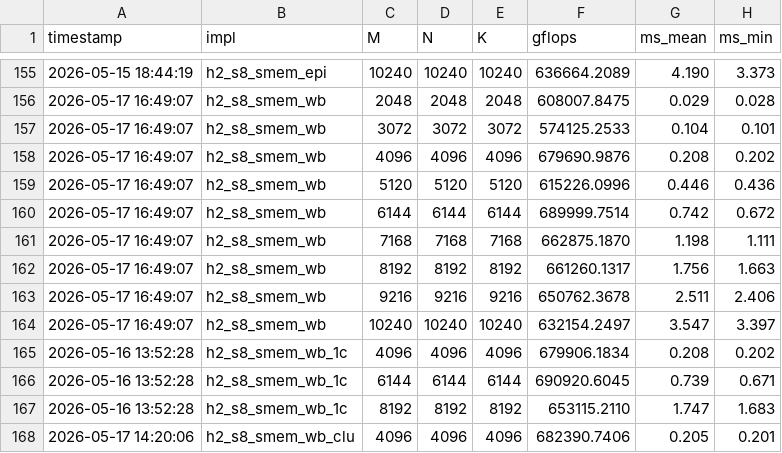
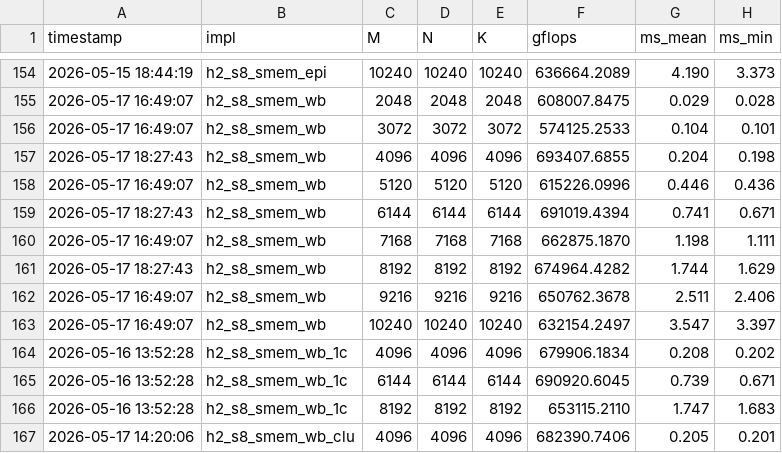
Before and after one commit to tongzhou80/mymatmul, a CSV file: benchmarks/results_gpu.csv, drawn as a sheet; only a part is shown, gaps mark what is left out; the diff covers the shown part only.

```diff
--- a/benchmarks/results_gpu.csv
+++ b/benchmarks/results_gpu.csv
@@ -157,7 +156,7 @@ timestamp,impl,M,N,K,gflops,ms_mean,ms_min
 2026-05-17 16:49:07,h2_s8_smem_wb,3072,3072,3072,574125.2533,0.104,0.101
-2026-05-17 16:49:07,h2_s8_smem_wb,4096,4096,4096,679690.9876,0.208,0.202
+2026-05-17 18:27:43,h2_s8_smem_wb,4096,4096,4096,693407.6855,0.204,0.198
 2026-05-17 16:49:07,h2_s8_smem_wb,5120,5120,5120,615226.0996,0.446,0.436
-2026-05-17 16:49:07,h2_s8_smem_wb,6144,6144,6144,689999.7514,0.742,0.672
+2026-05-17 18:27:43,h2_s8_smem_wb,6144,6144,6144,691019.4394,0.741,0.671
 2026-05-17 16:49:07,h2_s8_smem_wb,7168,7168,7168,662875.1870,1.198,1.111
-2026-05-17 16:49:07,h2_s8_smem_wb,8192,8192,8192,661260.1317,1.756,1.663
+2026-05-17 18:27:43,h2_s8_smem_wb,8192,8192,8192,674964.4282,1.744,1.629
 2026-05-17 16:49:07,h2_s8_smem_wb,9216,9216,9216,650762.3678,2.511,2.406
```
Also changed, not shown: 9 added rows, 3 removed rows and 16 edited cells elsewhere in this file, 6 other files.
